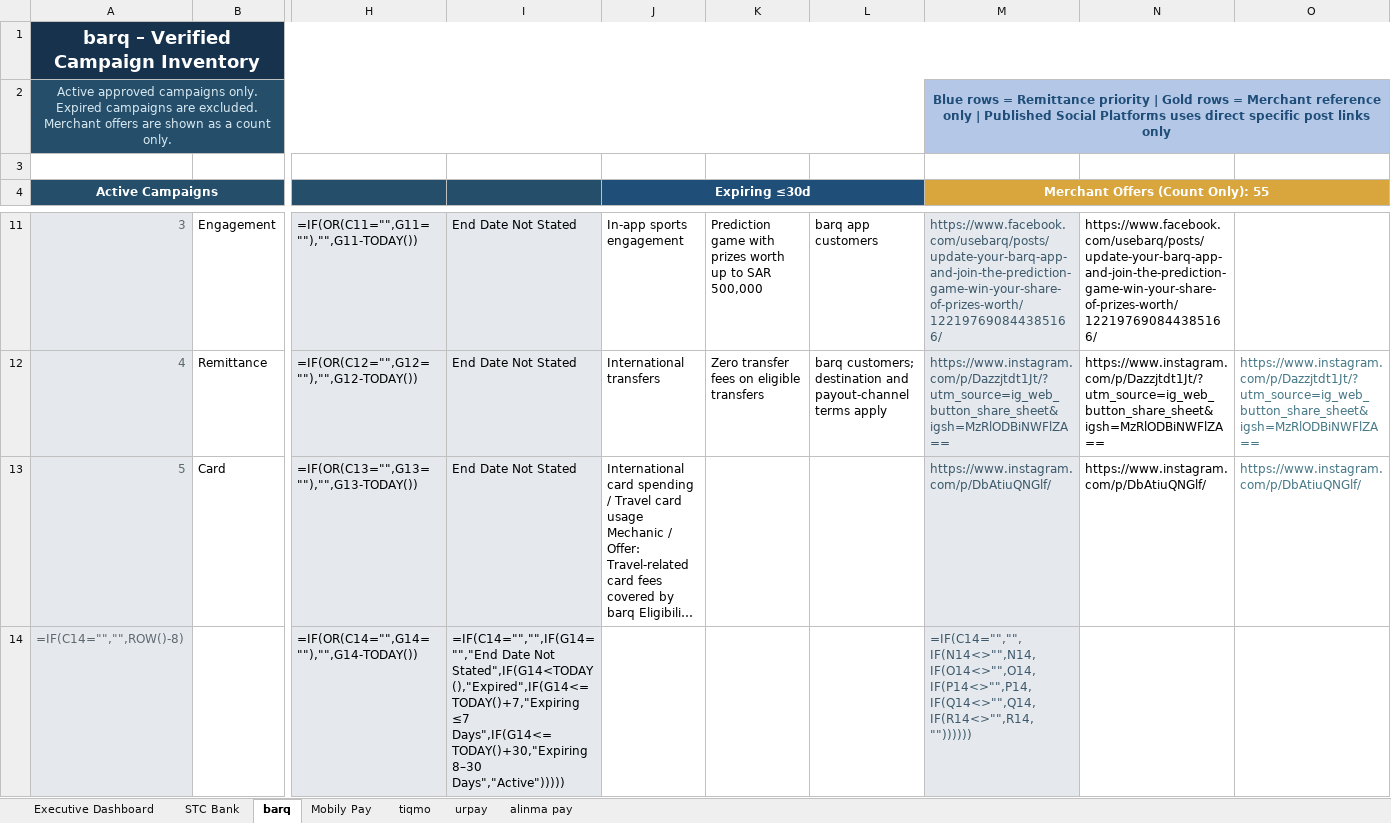
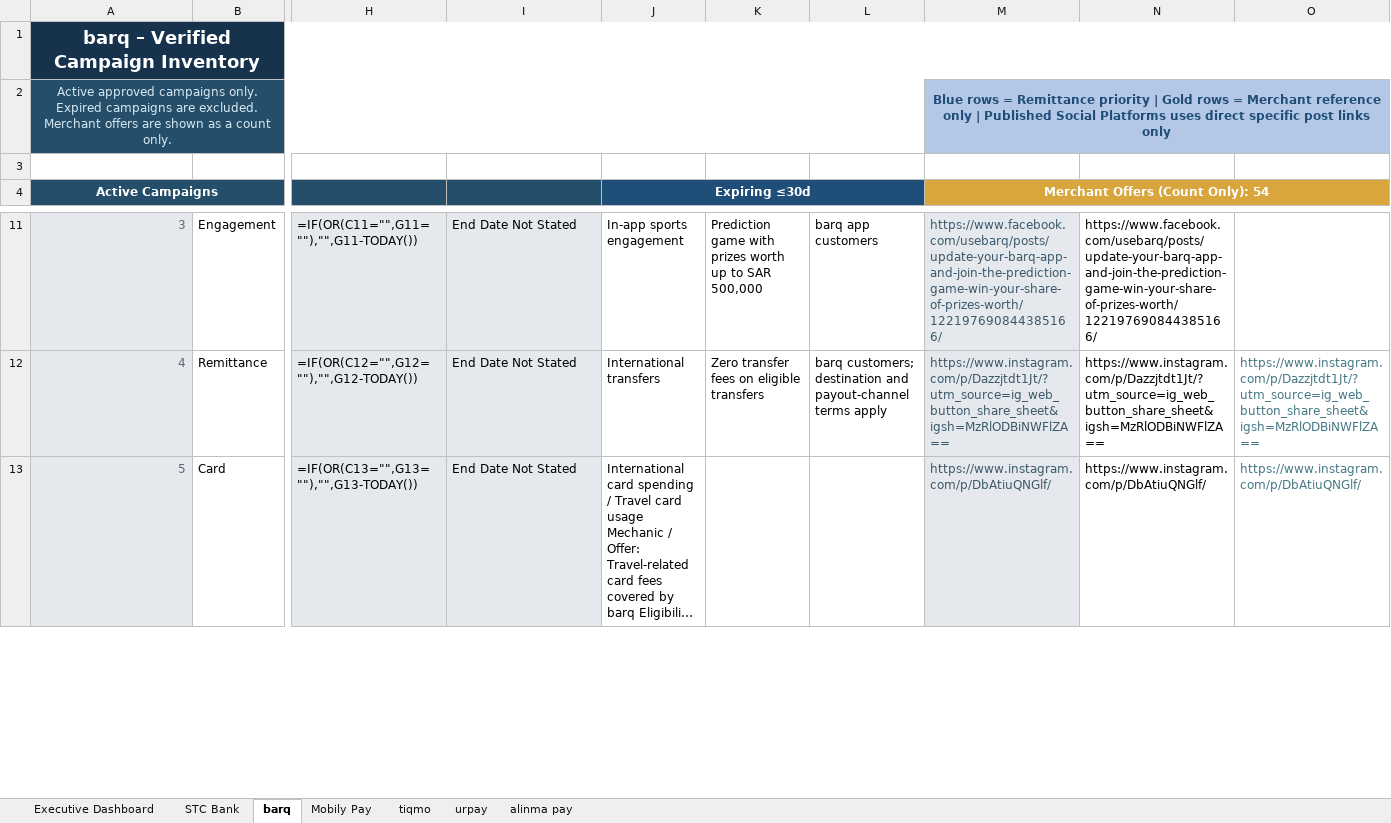
Before and after one commit to Mjmj777/competitor-monitor-v2, an Excel workbook: competitor_campaigns_latest.xlsx, sheet barq, drawn as a sheet; only a part is shown, gaps mark what is left out; long unchanged cells end in …; values as stored, in another font and other column widths than the file's, no borders; formulas without a stored value are shown as written; conditional formats and table styles not drawn; removed rows and columns are numbered as before the commit, all else as after; rows hold the shown columns only; the diff covers the shown part only; the diff names each change by its address in the sheet, - before the commit and + after, or states it on an @@ line.

```diff
--- a/competitor_campaigns_latest.xlsx (sheet barq)
+++ b/competitor_campaigns_latest.xlsx (sheet barq)
-M4: Merchant Offers (Count Only): 55
+M4: Merchant Offers (Count Only): 54
-row 14: =IF(C14="","",ROW()-8) |  | =IF(OR(C14="",G14=""),"",G14-TODAY()) | =IF(C14="","",IF(G14="","End Date Not Stated",IF(G14<TODAY(),"Expired",IF(G14<=TODAY()+7,"Expiring ≤7 Days",IF(G14<=TODAY()+30,"Expiring 8–30 Days","Active"))))) |  |  |  | =IF(C14="","",IF(N14<>"",N14,IF(O14<>"",O14,IF(P14<>"",P14,IF(Q14<>"",Q14,IF(R14<>"",R14,""))))))
```
Also changed, not shown: 1 added row and 2 edited cells elsewhere in this sheet, sheet Executive Dashboard, 2 other files.
